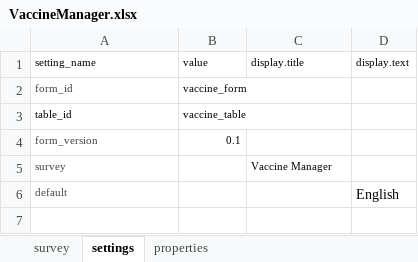
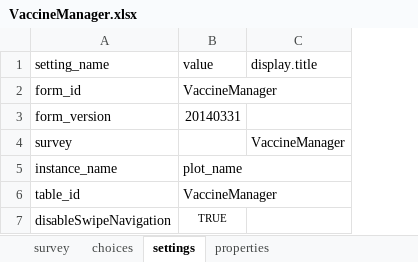
Before and after one commit to moychal/odkVaccine, an Excel workbook: app/config/tables/VaccineManager/forms/VaccineManager/VaccineManager.xlsx, sheet settings, drawn as a sheet; values as stored, in another font and other column widths than the file's, no borders; removed rows and columns are numbered as before the commit, all else as after; the diff names each change by its address in the sheet, - before the commit and + after, or states it on an @@ line.

```diff
--- a/app/config/tables/VaccineManager/forms/VaccineManager/VaccineManager.xlsx (sheet settings)
+++ b/app/config/tables/VaccineManager/forms/VaccineManager/VaccineManager.xlsx (sheet settings)
+sheet tab: choices
-column D (display.text), empty
@@ A1:C1 text size: larger @@
@@ A2:B2 text size: larger @@
-A2 text colour: #444444
+A2 text colour: black
-B2 (value): vaccine_form
+B2 (value): VaccineManager
-row 3: table_id | vaccine_table
@@ A3:B3 text size: larger @@
-A3:A4 text colour: #444444
+A3:A4 text colour: black
-B3 (value): 0.1
+B3 (value): 20140331
@@ A4 text size: larger @@
-C4 (display.title): Vaccine Manager
+C4 (display.title): VaccineManager
@@ C4 text size: larger @@
-row 6: default |  |  | English
+row 5: instance_name | plot_name
+row 6: table_id | VaccineManager
+row 7: disableSwipeNavigation | TRUE
```
Also changed, not shown: sheet properties, sheet survey, app/config/assets/framework/forms/framework/framework.xlsx, 4 other files.
